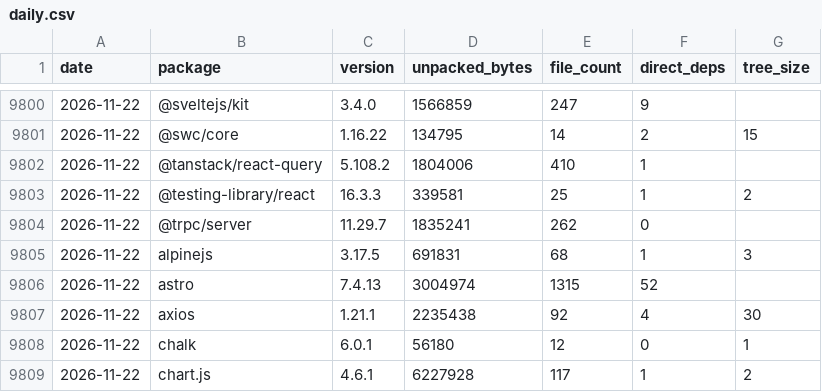
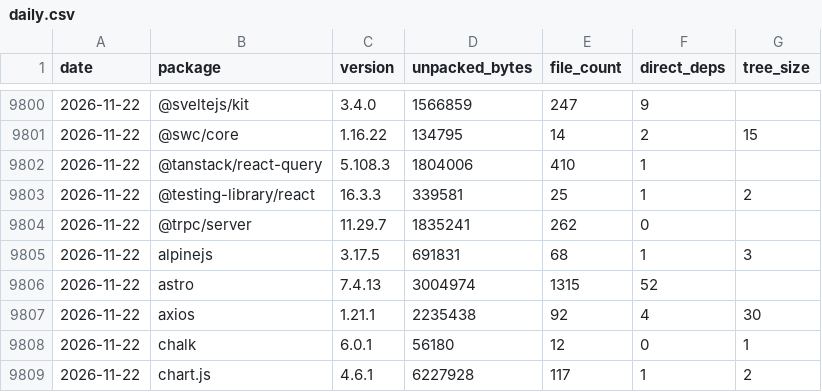
Before and after one commit to shwetankg07/great-consolidation, a CSV file: data/daily.csv, drawn as a sheet; only a part is shown, gaps mark what is left out.

```diff
--- a/data/daily.csv
+++ b/data/daily.csv
@@ -9801,3 +9801,3 @@ date,package,version,unpacked_bytes,file_count,direct_deps,tree_size
 2026-11-22,@swc/core,1.16.22,134795,14,2,15
-2026-11-22,@tanstack/react-query,5.108.2,1804006,410,1,
+2026-11-22,@tanstack/react-query,5.108.3,1804006,410,1,
 2026-11-22,@testing-library/react,16.3.3,339581,25,1,2
```
Also changed, not shown: data/releases.csv, 1 other file.
